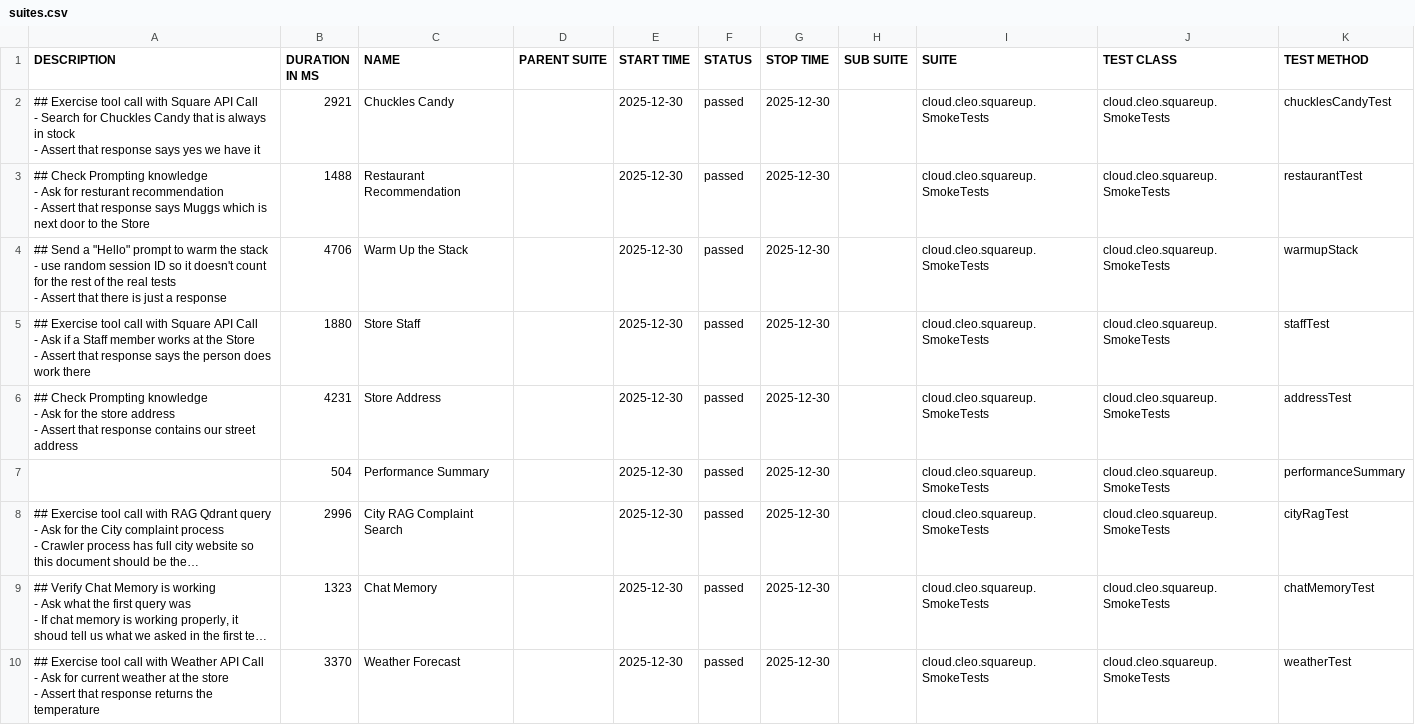
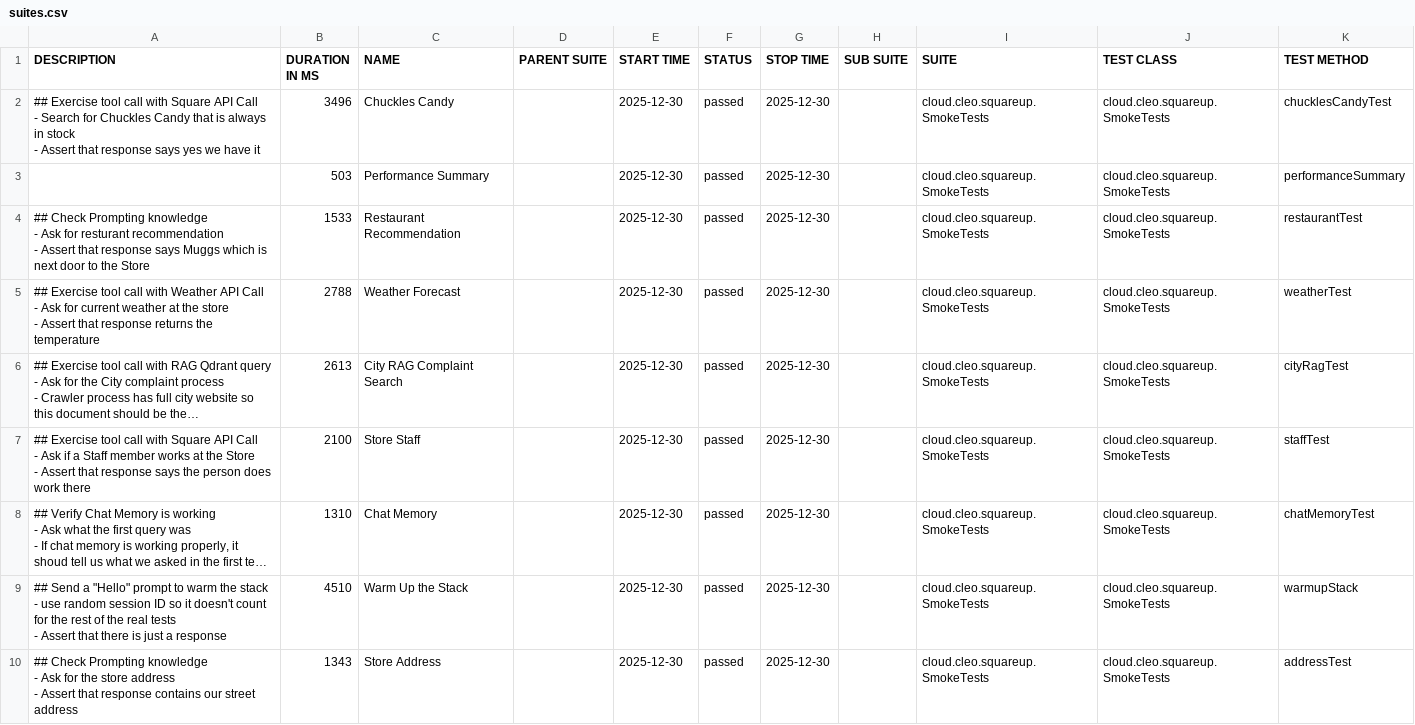
Before and after one commit to docwho2/java-squareup-spring-ai-ivr, a CSV file: us.amazon.nova-2-lite-v1_0/SmokeTests/data/suites.csv, drawn as a sheet; long unchanged cells end in …; removed rows and columns are numbered as before the commit, all else as after; ↵ is a line break in a cell; the diff names each change by its address in the sheet, - before the commit and + after, or states it on an @@ line.

```diff
--- a/us.amazon.nova-2-lite-v1_0/SmokeTests/data/suites.csv
+++ b/us.amazon.nova-2-lite-v1_0/SmokeTests/data/suites.csv
-B2 (DURATION IN MS): 2921
+B2 (DURATION IN MS): 3496
+row 3:  | 503 | Performance Summary |  | 2025-12-30 | passed | 2025-12-30 |  | cloud.cleo.squareup.SmokeTests | cloud.cleo.squareup.SmokeTests | performanceSummary
-B4 (DURATION IN MS): 1488
+B4 (DURATION IN MS): 1533
-row 4: ## Send a "Hello" prompt to warm the stack ↵ - use random session ID so it doesn't count for the rest of the real tests ↵ - Assert that there is just a response | 4706 | Warm Up the Stack |  | 2025-12-30 | passed | 2025-12-30 |  | cloud.cleo.squareup.SmokeTests | cloud.cleo.squareup.SmokeTests | warmupStack
-A5 (DESCRIPTION): …call with Square API Call ↵ - Ask if a Staff member works at the Store ↵ - Assert that response says the person does work there
+A5 (DESCRIPTION): …call with Weather API Call ↵ - Ask for current weather at the store ↵ - Assert that response returns the temperature
-B5 (DURATION IN MS): 1880
+B5 (DURATION IN MS): 2788
-C5 (NAME): Store Staff
+C5 (NAME): Weather Forecast
-K5 (TEST METHOD): staffTest
+K5 (TEST METHOD): weatherTest
-row 6: ## Check Prompting knowledge ↵ - Ask for the store address ↵ - Assert that response contains our street address | 4231 | Store Address |  | 2025-12-30 | passed | 2025-12-30 |  | cloud.cleo.squareup.SmokeTests | cloud.cleo.squareup.SmokeTests | addressTest
-row 7:  | 504 | Performance Summary |  | 2025-12-30 | passed | 2025-12-30 |  | cloud.cleo.squareup.SmokeTests | cloud.cleo.squareup.SmokeTests | performanceSummary
-B6 (DURATION IN MS): 2996
+B6 (DURATION IN MS): 2613
+row 7: ## Exercise tool call with Square API Call ↵ - Ask if a Staff member works at the Store ↵ - Assert that response says the person does work there | 2100 | Store Staff |  | 2025-12-30 | passed | 2025-12-30 |  | cloud.cleo.squareup.SmokeTests | cloud.cleo.squareup.SmokeTests | staffTest
-B8 (DURATION IN MS): 1323
+B8 (DURATION IN MS): 1310
+row 9: ## Send a "Hello" prompt to warm the stack ↵ - use random session ID so it doesn't count for the rest of the real tests ↵ - Assert that there is just a response | 4510 | Warm Up the Stack |  | 2025-12-30 | passed | 2025-12-30 |  | cloud.cleo.squareup.SmokeTests | cloud.cleo.squareup.SmokeTests | warmupStack
-A10 (DESCRIPTION): ## Exercise tool call with Weather API Call ↵ - Ask for current weather at the store ↵ - Assert that response returns the temperature
+A10 (DESCRIPTION): ## Check Prompting knowledge ↵ - Ask for the store address ↵ - Assert that response contains our street address
-B10 (DURATION IN MS): 3370
+B10 (DURATION IN MS): 1343
-C10 (NAME): Weather Forecast
+C10 (NAME): Store Address
-K10 (TEST METHOD): weatherTest
+K10 (TEST METHOD): addressTest
```
Also changed, not shown: us.amazon.nova-2-lite-v1_0/SmokeTests/data/behaviors.csv, 40 other files.
